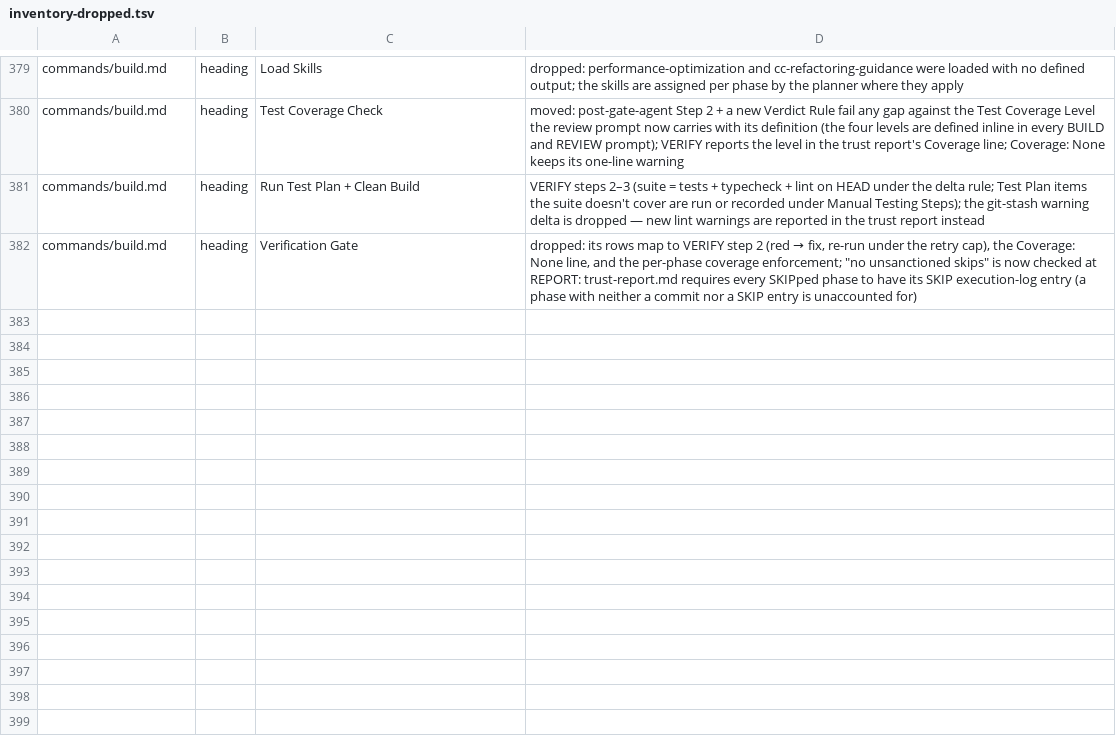
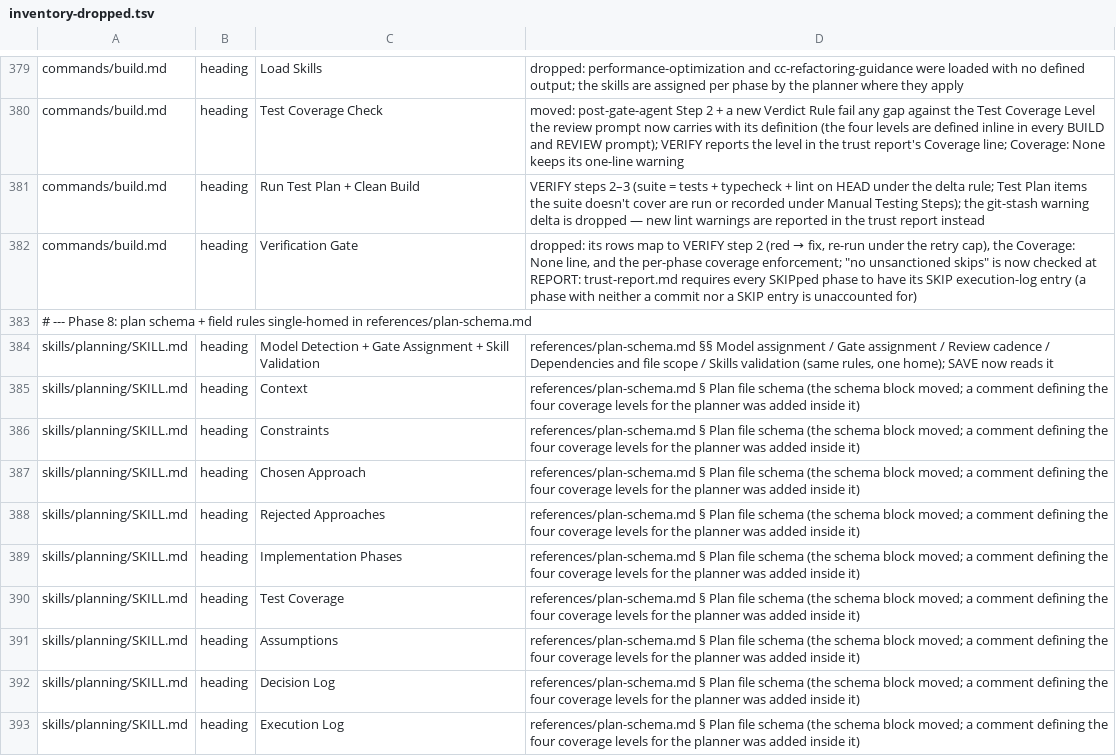
Before and after one commit to Bvenizelos/code-foundations, a TSV file: evals/inventory-dropped.tsv, drawn as a sheet; only a part is shown, gaps mark what is left out; the diff names each change by its address in the sheet, - before the commit and + after, or states it on an @@ line.

```diff
--- a/evals/inventory-dropped.tsv
+++ b/evals/inventory-dropped.tsv
+row 383: # --- Phase 8: plan schema + field rules single-homed in references/plan-schema.md
+row 384: skills/planning/SKILL.md | heading | Model Detection + Gate Assignment + Skill Validation | references/plan-schema.md §§ Model assignment / Gate assignment / Review cadence / Dependencies and file scope / Skills validation (same rules, one home); SAVE now reads it
+row 385: skills/planning/SKILL.md | heading | Context | references/plan-schema.md § Plan file schema (the schema block moved; a comment defining the four coverage levels for the planner was added inside it)
+row 386: skills/planning/SKILL.md | heading | Constraints | references/plan-schema.md § Plan file schema (the schema block moved; a comment defining the four coverage levels for the planner was added inside it)
+row 387: skills/planning/SKILL.md | heading | Chosen Approach | references/plan-schema.md § Plan file schema (the schema block moved; a comment defining the four coverage levels for the planner was added inside it)
+row 388: skills/planning/SKILL.md | heading | Rejected Approaches | references/plan-schema.md § Plan file schema (the schema block moved; a comment defining the four coverage levels for the planner was added inside it)
+row 389: skills/planning/SKILL.md | heading | Implementation Phases | references/plan-schema.md § Plan file schema (the schema block moved; a comment defining the four coverage levels for the planner was added inside it)
+row 390: skills/planning/SKILL.md | heading | Test Coverage | references/plan-schema.md § Plan file schema (the schema block moved; a comment defining the four coverage levels for the planner was added inside it)
+row 391: skills/planning/SKILL.md | heading | Assumptions | references/plan-schema.md § Plan file schema (the schema block moved; a comment defining the four coverage levels for the planner was added inside it)
+row 392: skills/planning/SKILL.md | heading | Decision Log | references/plan-schema.md § Plan file schema (the schema block moved; a comment defining the four coverage levels for the planner was added inside it)
+row 393: skills/planning/SKILL.md | heading | Execution Log | references/plan-schema.md § Plan file schema (the schema block moved; a comment defining the four coverage levels for the planner was added inside it)
```
Also changed, not shown: evals/rules-registry.tsv, 6 other files.
